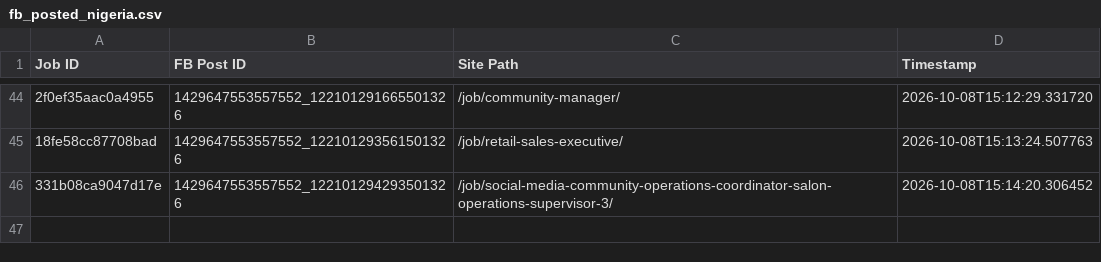
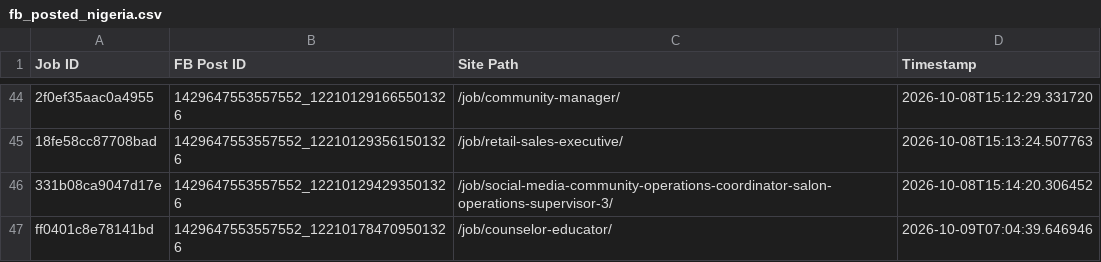
Before and after one commit to paulinepule2000/ng-sm, a CSV file: fb_posted_nigeria.csv, drawn as a sheet; only a part is shown, gaps mark what is left out; the diff names each change by its address in the sheet, - before the commit and + after, or states it on an @@ line.

```diff
--- a/fb_posted_nigeria.csv
+++ b/fb_posted_nigeria.csv
+row 47: ff0401c8e78141bd | 1429647553557552_122101784709501326 | /job/counselor-educator/ | 2026-10-09T07:04:39.646946
```
